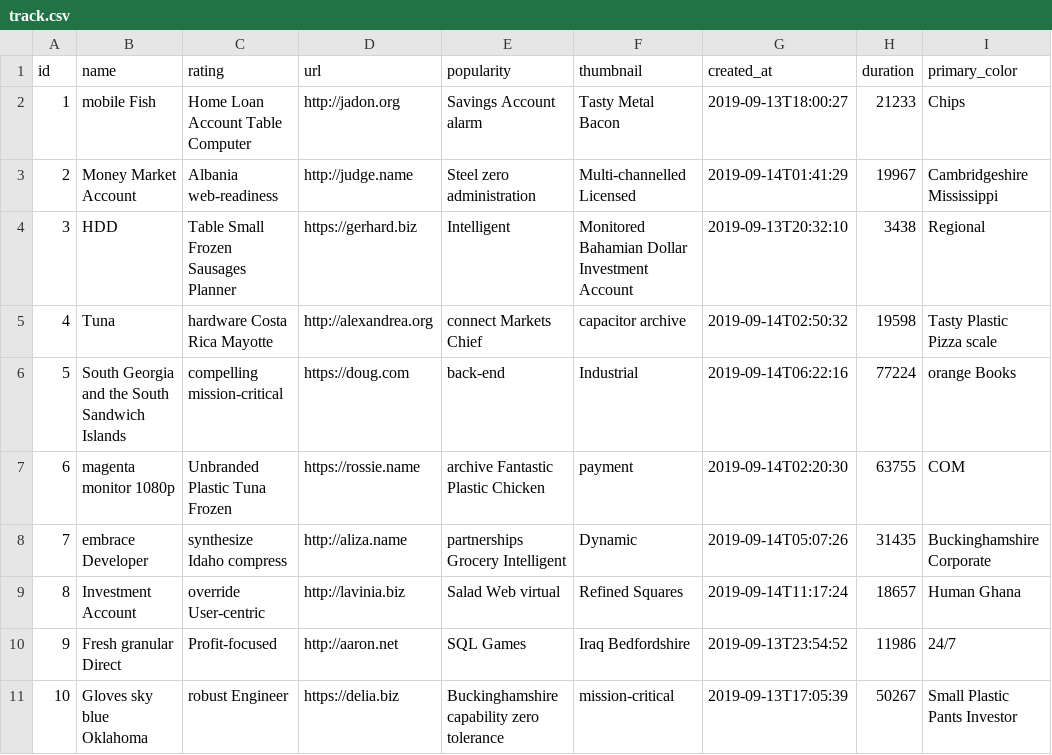
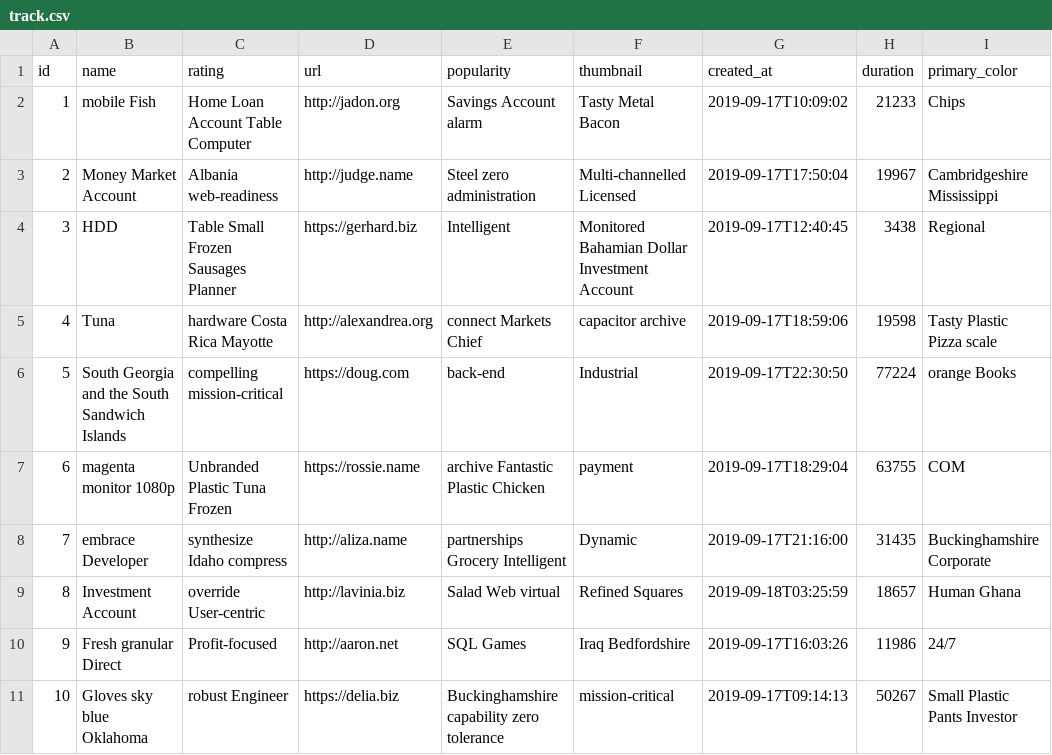
Before and after one commit to arnaugarcia/sallefy, a CSV file: src/main/resources/config/liquibase/fake-data/track.csv, drawn as a sheet.

```diff
--- a/src/main/resources/config/liquibase/fake-data/track.csv
+++ b/src/main/resources/config/liquibase/fake-data/track.csv
@@ -1,11 +1,11 @@
 id;name;rating;url;popularity;thumbnail;created_at;duration;primary_color
-1;mobile Fish;Home Loan Account Table Computer;http://jadon.org;Savings Account alarm;Tasty Metal Bacon;2019-09-13T18:00:27;21233;Chips
-2;Money Market Account;Albania web-readiness;http://judge.name;Steel zero administration;Multi-channelled Licensed;2019-09-14T01:41:29;19967;Cambridgeshire Mississippi
-3;HDD;Table Small Frozen Sausages Planner;https://gerhard.biz;Intelligent;Monitored Bahamian Dollar Investment Account;2019-09-13T20:32:10;3438;Regional
-4;Tuna;hardware Costa Rica Mayotte;http://alexandrea.org;connect Markets Chief;capacitor archive;2019-09-14T02:50:32;19598;Tasty Plastic Pizza scale
-5;South Georgia and the South Sandwich Islands;compelling mission-critical;https://doug.com;back-end;Industrial;2019-09-14T06:22:16;77224;orange Books
-6;magenta monitor 1080p;Unbranded Plastic Tuna Frozen;https://rossie.name;archive Fantastic Plastic Chicken;payment;2019-09-14T02:20:30;63755;COM
-7;embrace Developer;synthesize Idaho compress;http://aliza.name;partnerships Grocery Intelligent;Dynamic;2019-09-14T05:07:26;31435;Buckinghamshire Corporate
-8;Investment Account;override User-centric;http://lavinia.biz;Salad Web virtual;Refined Squares;2019-09-14T11:17:24;18657;Human Ghana
-9;Fresh granular Direct;Profit-focused;http://aaron.net;SQL Games;Iraq Bedfordshire;2019-09-13T23:54:52;11986;24/7
-10;Gloves sky blue Oklahoma;robust Engineer;https://delia.biz;Buckinghamshire capability zero tolerance;mission-critical;2019-09-13T17:05:39;50267;Small Plastic Pants Investor
+1;mobile Fish;Home Loan Account Table Computer;http://jadon.org;Savings Account alarm;Tasty Metal Bacon;2019-09-17T10:09:02;21233;Chips
+2;Money Market Account;Albania web-readiness;http://judge.name;Steel zero administration;Multi-channelled Licensed;2019-09-17T17:50:04;19967;Cambridgeshire Mississippi
+3;HDD;Table Small Frozen Sausages Planner;https://gerhard.biz;Intelligent;Monitored Bahamian Dollar Investment Account;2019-09-17T12:40:45;3438;Regional
+4;Tuna;hardware Costa Rica Mayotte;http://alexandrea.org;connect Markets Chief;capacitor archive;2019-09-17T18:59:06;19598;Tasty Plastic Pizza scale
+5;South Georgia and the South Sandwich Islands;compelling mission-critical;https://doug.com;back-end;Industrial;2019-09-17T22:30:50;77224;orange Books
+6;magenta monitor 1080p;Unbranded Plastic Tuna Frozen;https://rossie.name;archive Fantastic Plastic Chicken;payment;2019-09-17T18:29:04;63755;COM
+7;embrace Developer;synthesize Idaho compress;http://aliza.name;partnerships Grocery Intelligent;Dynamic;2019-09-17T21:16:00;31435;Buckinghamshire Corporate
+8;Investment Account;override User-centric;http://lavinia.biz;Salad Web virtual;Refined Squares;2019-09-18T03:25:59;18657;Human Ghana
+9;Fresh granular Direct;Profit-focused;http://aaron.net;SQL Games;Iraq Bedfordshire;2019-09-17T16:03:26;11986;24/7
+10;Gloves sky blue Oklahoma;robust Engineer;https://delia.biz;Buckinghamshire capability zero tolerance;mission-critical;2019-09-17T09:14:13;50267;Small Plastic Pants Investor
```
Also changed, not shown: src/main/resources/config/liquibase/fake-data/follow_user.csv, src/main/resources/config/liquibase/fake-data/like_album.csv, 29 other files.
